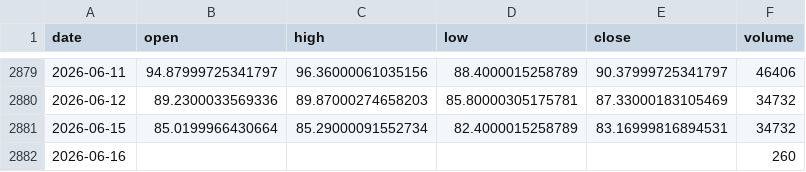
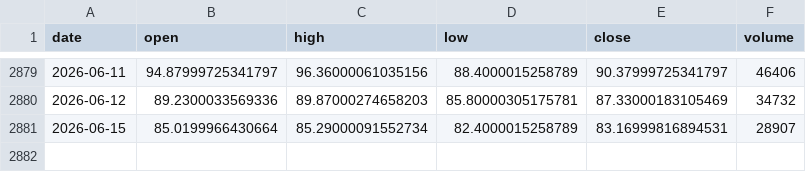
Before and after one commit to omarmohdharis/Palm-Oil-Futures, a CSV file: data/raw/related/brent.csv, drawn as a sheet; only a part is shown, gaps mark what is left out.

```diff
--- a/data/raw/related/brent.csv
+++ b/data/raw/related/brent.csv
@@ -2880,3 +2880,2 @@ date,open,high,low,close,volume
 2026-06-12,89.2300033569336,89.87000274658203,85.80000305175781,87.33000183105469,34732
-2026-06-15,85.0199966430664,85.29000091552734,82.4000015258789,83.16999816894531,34732
-2026-06-16,,,,,260
+2026-06-15,85.0199966430664,85.29000091552734,82.4000015258789,83.16999816894531,28907
```
Also changed, not shown: data/raw/fcpo/fcpo_raw.csv, data/raw/related/soybean_oil.csv, 4 other files.
